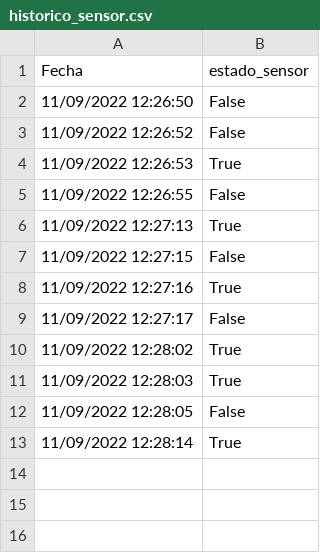
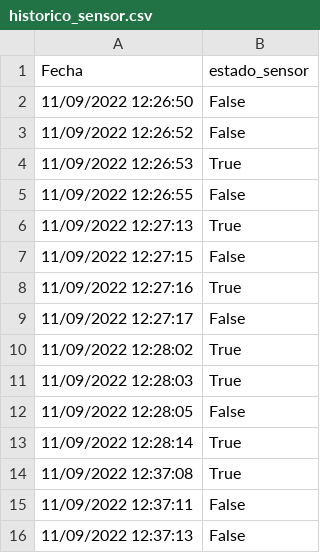
Before and after one commit to jhonsbg/Sist-de-Monitoreo-ABC---Grupo-31, a CSV file: microservicio_sensor/historico_sensor.csv, drawn as a sheet.

```diff
--- a/microservicio_sensor/historico_sensor.csv
+++ b/microservicio_sensor/historico_sensor.csv
@@ -13 +13,4 @@ Fecha,estado_sensor
 11/09/2022 12:28:14,True
+11/09/2022 12:37:08,True
+11/09/2022 12:37:11,False
+11/09/2022 12:37:13,False
```
Also changed, not shown: 2 other files.
